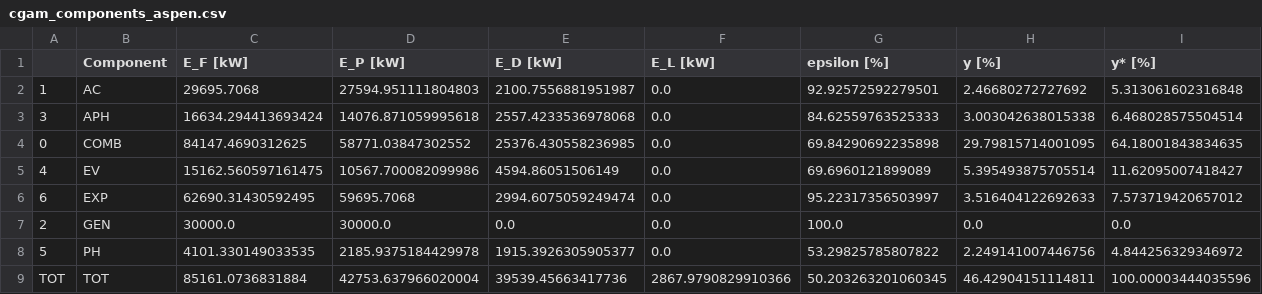
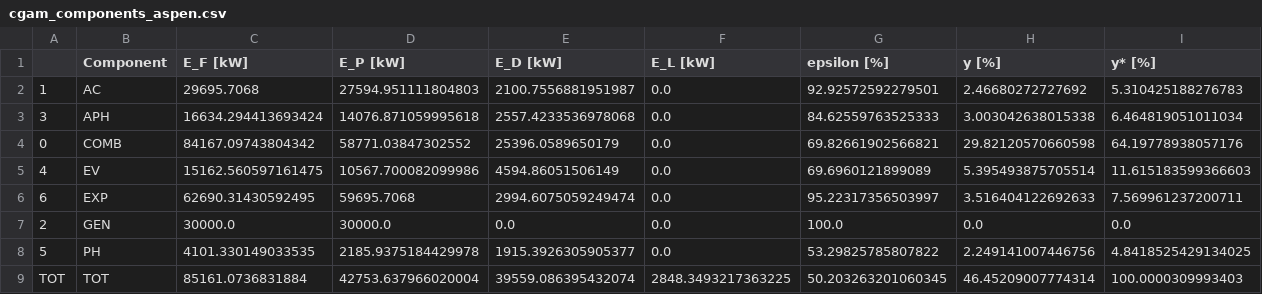
Before and after one commit to oemof/exerpy, a CSV file: examples/exergy_analysis/cgam/cgam_components_aspen.csv, drawn as a sheet.

```diff
--- a/examples/exergy_analysis/cgam/cgam_components_aspen.csv
+++ b/examples/exergy_analysis/cgam/cgam_components_aspen.csv
@@ -1,9 +1,9 @@
 ,Component,E_F [kW],E_P [kW],E_D [kW],E_L [kW],epsilon [%],y [%],y* [%]
-1,AC,29695.7068,27594.951111804803,2100.7556881951987,0.0,92.92572592279501,2.46680272727692,5.313061602316848
-3,APH,16634.294413693424,14076.871059995618,2557.4233536978068,0.0,84.62559763525333,3.003042638015338,6.468028575504514
-0,COMB,84147.4690312625,58771.03847302552,25376.430558236985,0.0,69.84290692235898,29.79815714001095,64.18001843834635
-4,EV,15162.560597161475,10567.700082099986,4594.86051506149,0.0,69.6960121899089,5.395493875705514,11.62095007418427
-6,EXP,62690.31430592495,59695.7068,2994.6075059249474,0.0,95.22317356503997,3.516404122692633,7.573719420657012
+1,AC,29695.7068,27594.951111804803,2100.7556881951987,0.0,92.92572592279501,2.46680272727692,5.310425188276783
+3,APH,16634.294413693424,14076.871059995618,2557.4233536978068,0.0,84.62559763525333,3.003042638015338,6.464819051011034
+0,COMB,84167.09743804342,58771.03847302552,25396.0589650179,0.0,69.82661902566821,29.82120570660598,64.19778938057176
+4,EV,15162.560597161475,10567.700082099986,4594.86051506149,0.0,69.6960121899089,5.395493875705514,11.615183599366603
+6,EXP,62690.31430592495,59695.7068,2994.6075059249474,0.0,95.22317356503997,3.516404122692633,7.569961237200711
 2,GEN,30000.0,30000.0,0.0,0.0,100.0,0.0,0.0
-5,PH,4101.330149033535,2185.9375184429978,1915.3926305905377,0.0,53.29825785807822,2.249141007446756,4.844256329346972
-TOT,TOT,85161.0736831884,42753.637966020004,39539.45663417736,2867.9790829910366,50.203263201060345,46.42904151114811,100.00003444035596
+5,PH,4101.330149033535,2185.9375184429978,1915.3926305905377,0.0,53.29825785807822,2.249141007446756,4.8418525429134025
+TOT,TOT,85161.0736831884,42753.637966020004,39559.086395432074,2848.3493217363225,50.203263201060345,46.45209007774314,100.0000309993403
```
Also changed, not shown: examples/exergy_analysis/ccpp/ccpp_components_aspen.csv, examples/exergy_analysis/ccpp/ccpp_components_ebsilon.csv, 20 other files.
